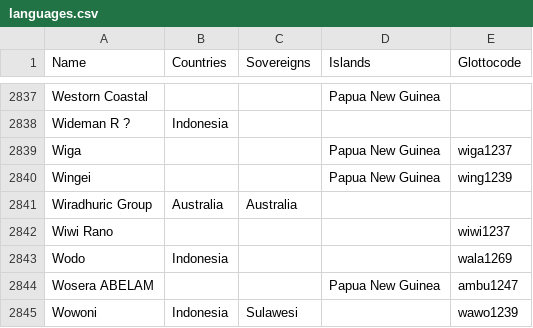
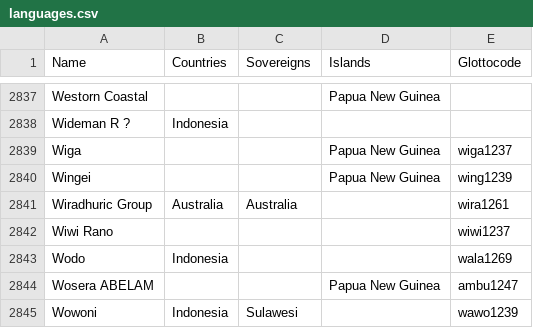
Before and after one commit to cldf-datasets/languageatlasofthepacificarea, a CSV file: etc/languages.csv, drawn as a sheet; only a part is shown, gaps mark what is left out; the diff covers the shown part only.

Commit message:
more glottocodes

```diff
--- a/etc/languages.csv
+++ b/etc/languages.csv
@@ -2840,3 +2840,3 @@ Wiga,,,Papua New Guinea,wiga1237
 Wingei,,,Papua New Guinea,wing1239
-Wiradhuric Group,Australia,Australia,,
+Wiradhuric Group,Australia,Australia,,wira1261
 Wiwi Rano,,,,wiwi1237
```
Also changed, not shown: 14 edited cells elsewhere in this file.
